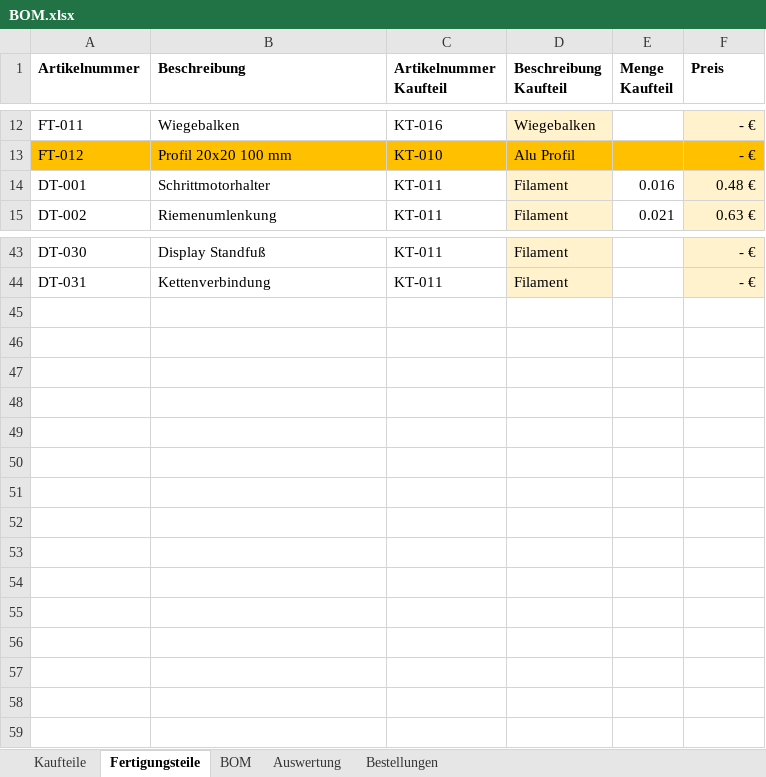
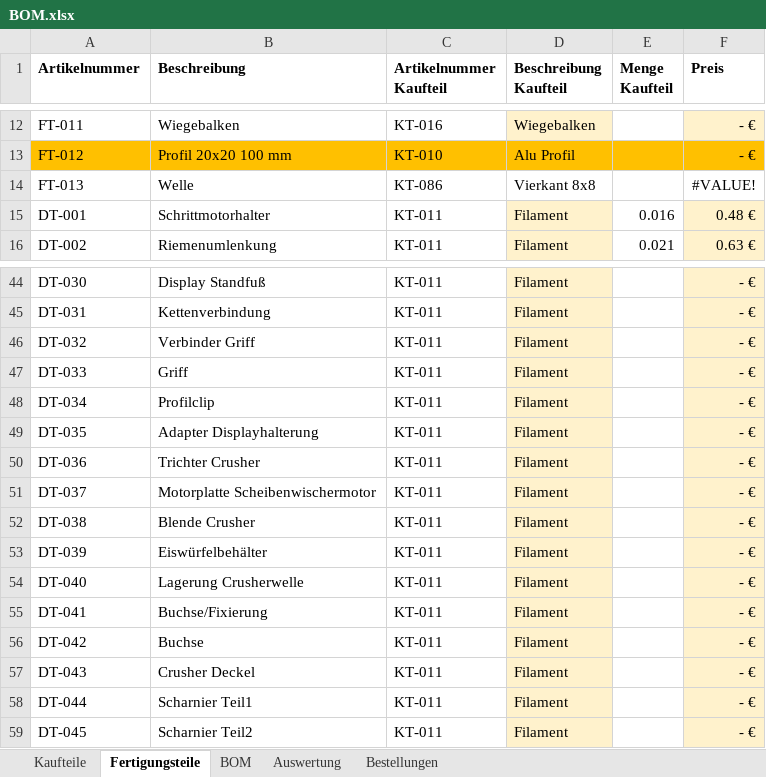
Before and after one commit to Robert2611/BarBot4, an Excel workbook: CAD/BOM.xlsx, sheet Fertigungsteile, drawn as a sheet; only a part is shown, gaps mark what is left out; values as stored, in another font and other column widths than the file's, no borders; table styles not drawn; the diff names each change by its address in the sheet, - before the commit and + after, or states it on an @@ line.

Commit message:
CAD: Crusher hinzugefügt

```diff
--- a/CAD/BOM.xlsx (sheet Fertigungsteile)
+++ b/CAD/BOM.xlsx (sheet Fertigungsteile)
+row 14: FT-013 | Welle | KT-086 | Vierkant 8x8 |  | #VALUE!
+row 46: DT-032 | Verbinder Griff | KT-011 | Filament |  | - €
+row 47: DT-033 | Griff | KT-011 | Filament |  | - €
+row 48: DT-034 | Profilclip | KT-011 | Filament |  | - €
+row 49: DT-035 | Adapter Displayhalterung | KT-011 | Filament |  | - €
+row 50: DT-036 | Trichter Crusher | KT-011 | Filament |  | - €
+row 51: DT-037 | Motorplatte Scheibenwischermotor | KT-011 | Filament |  | - €
+row 52: DT-038 | Blende Crusher | KT-011 | Filament |  | - €
+row 53: DT-039 | Eiswürfelbehälter | KT-011 | Filament |  | - €
+row 54: DT-040 | Lagerung Crusherwelle | KT-011 | Filament |  | - €
+row 55: DT-041 | Buchse/Fixierung | KT-011 | Filament |  | - €
+row 56: DT-042 | Buchse | KT-011 | Filament |  | - €
+row 57: DT-043 | Crusher Deckel | KT-011 | Filament |  | - €
+row 58: DT-044 | Scharnier Teil1 | KT-011 | Filament |  | - €
+row 59: DT-045 | Scharnier Teil2 | KT-011 | Filament |  | - €
```
Also changed, not shown: sheet Kaufteile, formulas that keep their value, 53 other files.
